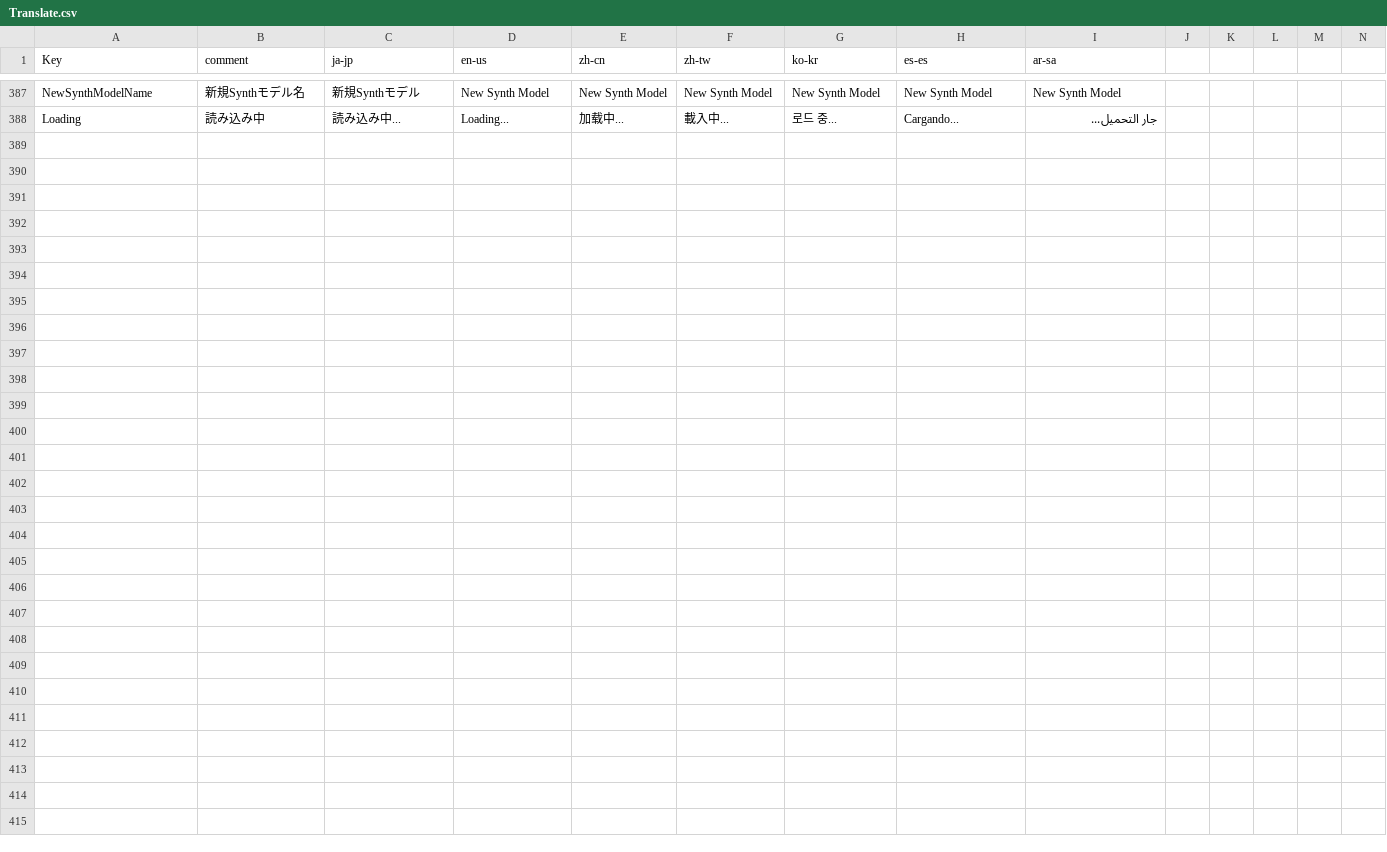
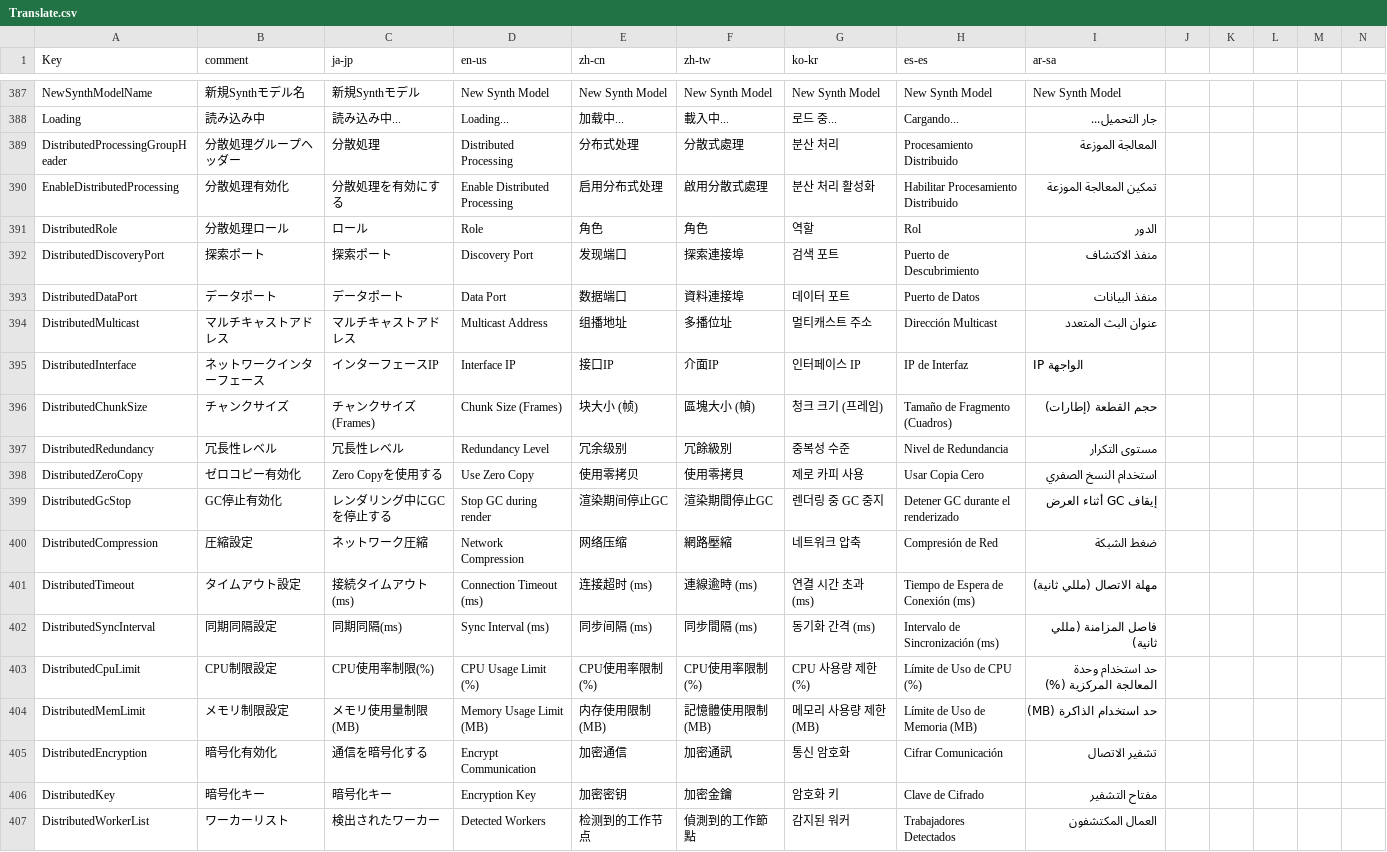
Before and after one commit to routersys/YMM4-MIDI, a CSV file: MIDI/Localization/Translate.csv, drawn as a sheet; only a part is shown, gaps mark what is left out; rows hold the shown columns only; the diff names each change by its address in the sheet, - before the commit and + after, or states it on an @@ line.

```diff
--- a/MIDI/Localization/Translate.csv
+++ b/MIDI/Localization/Translate.csv
+row 389: DistributedProcessingGroupHeader | 分散処理グループヘッダー | 分散処理 | Distributed Processing | 分布式处理 | 分散式處理 | 분산 처리 | Procesamiento Distribuido | المعالجة الموزعة
+row 390: EnableDistributedProcessing | 分散処理有効化 | 分散処理を有効にする | Enable Distributed Processing | 启用分布式处理 | 啟用分散式處理 | 분산 처리 활성화 | Habilitar Procesamiento Distribuido | تمكين المعالجة الموزعة
+row 391: DistributedRole | 分散処理ロール | ロール | Role | 角色 | 角色 | 역할 | Rol | الدور
+row 392: DistributedDiscoveryPort | 探索ポート | 探索ポート | Discovery Port | 发现端口 | 探索連接埠 | 검색 포트 | Puerto de Descubrimiento | منفذ الاكتشاف
+row 393: DistributedDataPort | データポート | データポート | Data Port | 数据端口 | 資料連接埠 | 데이터 포트 | Puerto de Datos | منفذ البيانات
+row 394: DistributedMulticast | マルチキャストアドレス | マルチキャストアドレス | Multicast Address | 组播地址 | 多播位址 | 멀티캐스트 주소 | Dirección Multicast | عنوان البث المتعدد
+row 395: DistributedInterface | ネットワークインターフェース | インターフェースIP | Interface IP | 接口IP | 介面IP | 인터페이스 IP | IP de Interfaz | IP الواجهة
+row 396: DistributedChunkSize | チャンクサイズ | チャンクサイズ(Frames) | Chunk Size (Frames) | 块大小 (帧) | 區塊大小 (幀) | 청크 크기 (프레임) | Tamaño de Fragmento (Cuadros) | حجم القطعة (إطارات)
+row 397: DistributedRedundancy | 冗長性レベル | 冗長性レベル | Redundancy Level | 冗余级别 | 冗餘級別 | 중복성 수준 | Nivel de Redundancia | مستوى التكرار
+row 398: DistributedZeroCopy | ゼロコピー有効化 | Zero Copyを使用する | Use Zero Copy | 使用零拷贝 | 使用零拷貝 | 제로 카피 사용 | Usar Copia Cero | استخدام النسخ الصفري
+row 399: DistributedGcStop | GC停止有効化 | レンダリング中にGCを停止する | Stop GC during render | 渲染期间停止GC | 渲染期間停止GC | 렌더링 중 GC 중지 | Detener GC durante el renderizado | إيقاف GC أثناء العرض
+row 400: DistributedCompression | 圧縮設定 | ネットワーク圧縮 | Network Compression | 网络压缩 | 網路壓縮 | 네트워크 압축 | Compresión de Red | ضغط الشبكة
+row 401: DistributedTimeout | タイムアウト設定 | 接続タイムアウト(ms) | Connection Timeout (ms) | 连接超时 (ms) | 連線逾時 (ms) | 연결 시간 초과 (ms) | Tiempo de Espera de Conexión (ms) | مهلة الاتصال (مللي ثانية)
+row 402: DistributedSyncInterval | 同期同隔設定 | 同期同隔(ms) | Sync Interval (ms) | 同步间隔 (ms) | 同步間隔 (ms) | 동기화 간격 (ms) | Intervalo de Sincronización (ms) | فاصل المزامنة (مللي ثانية)
+row 403: DistributedCpuLimit | CPU制限設定 | CPU使用率制限(%) | CPU Usage Limit (%) | CPU使用率限制 (%) | CPU使用率限制 (%) | CPU 사용량 제한 (%) | Límite de Uso de CPU (%) | حد استخدام وحدة المعالجة المركزية (%)
+row 404: DistributedMemLimit | メモリ制限設定 | メモリ使用量制限(MB) | Memory Usage Limit (MB) | 内存使用限制 (MB) | 記憶體使用限制 (MB) | 메모리 사용량 제한 (MB) | Límite de Uso de Memoria (MB) | حد استخدام الذاكرة (MB)
+row 405: DistributedEncryption | 暗号化有効化 | 通信を暗号化する | Encrypt Communication | 加密通信 | 加密通訊 | 통신 암호화 | Cifrar Comunicación | تشفير الاتصال
+row 406: DistributedKey | 暗号化キー | 暗号化キー | Encryption Key | 加密密钥 | 加密金鑰 | 암호화 키 | Clave de Cifrado | مفتاح التشفير
+row 407: DistributedWorkerList | ワーカーリスト | 検出されたワーカー | Detected Workers | 检测到的工作节点 | 偵測到的工作節點 | 감지된 워커 | Trabajadores Detectados | العمال المكتشفون
```
Also changed, not shown: 16 other files.
